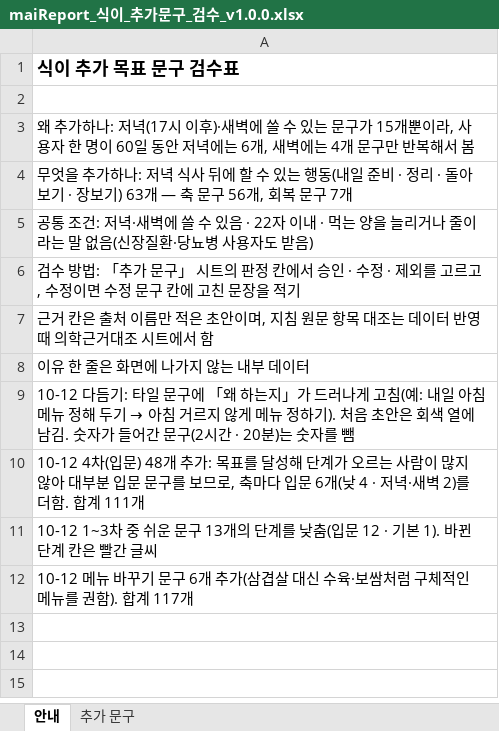
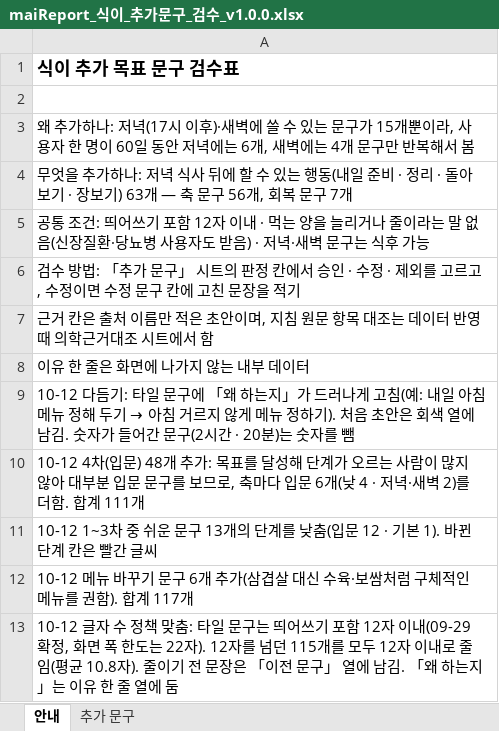
Before and after one commit to srleeinkorea/Project_maiReport, an Excel workbook: outputs/mai-report-policy/식이/maiReport_식이_추가문구_검수_v1.0.0.xlsx, sheet 안내, drawn as a sheet; values as stored, in another font and other column widths than the file's, no borders; the diff names each change by its address in the sheet, - before the commit and + after, or states it on an @@ line.

```diff
--- a/outputs/mai-report-policy/식이/maiReport_식이_추가문구_검수_v1.0.0.xlsx (sheet 안내)
+++ b/outputs/mai-report-policy/식이/maiReport_식이_추가문구_검수_v1.0.0.xlsx (sheet 안내)
-A5: …조건: 저녁·새벽에 쓸 수 있음 · 22자 이내 · 먹는 양을 늘리거나 줄이라는 말 없음(신장질환·당뇨병 사용자도 받음)
+A5: …조건: 띄어쓰기 포함 12자 이내 · 먹는 양을 늘리거나 줄이라는 말 없음(신장질환·당뇨병 사용자도 받음) · 저녁·새벽 문구는 식후 가능
+row 13: 10-12 글자 수 정책 맞춤: 타일 문구는 띄어쓰기 포함 12자 이내(09-29 확정, 화면 폭 한도는 22자). 12자를 넘던 115개를 모두 12자 이내로 줄임(평균 10.8자). 줄이기 전 문장은 「이전 문구」 열에 남김. 「왜 하는지」는 이유 한 줄 열에 둠
```
Also changed, not shown: sheet 추가 문구.
